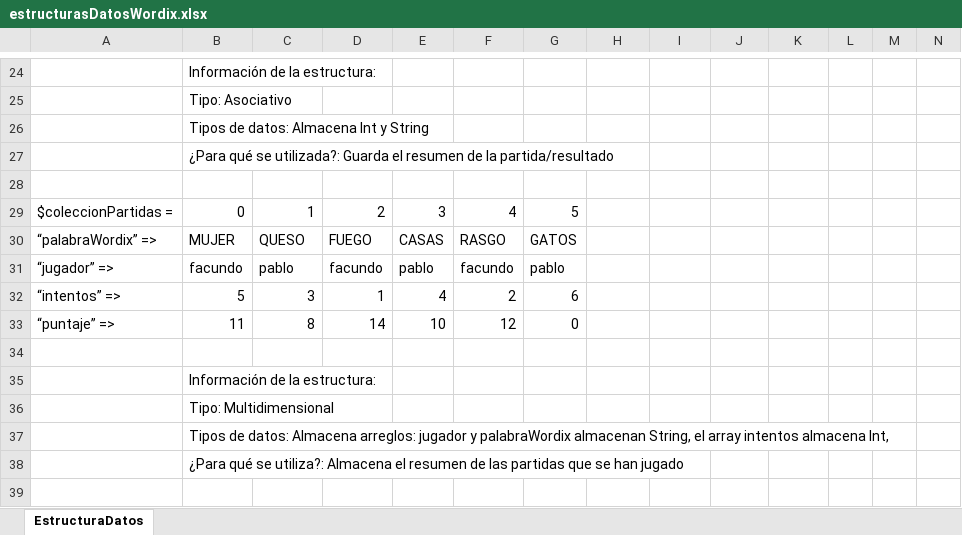
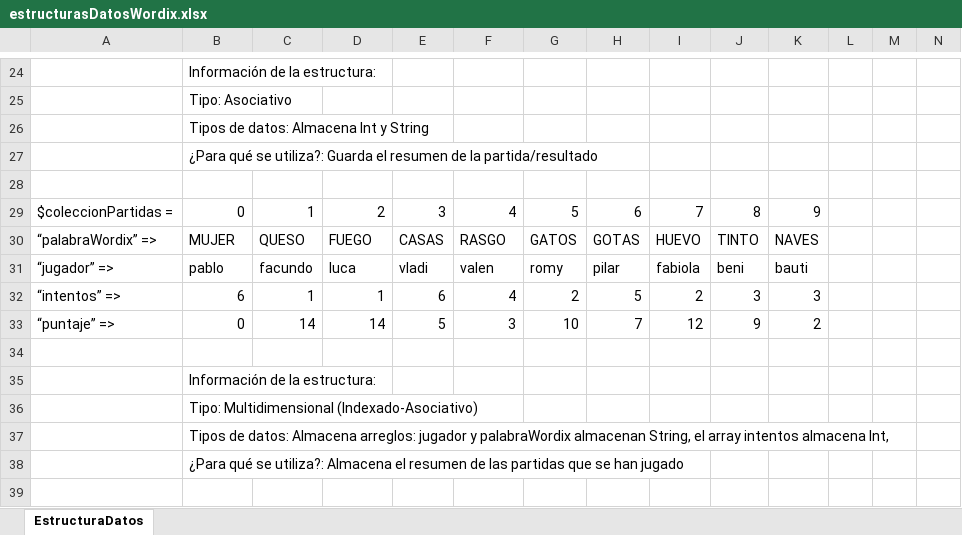
Before and after one commit to facundonmorales/wordix, an Excel workbook: estructurasDatosWordix.xlsx, sheet EstructuraDatos, drawn as a sheet; only a part is shown, gaps mark what is left out; values as stored, in another font and other column widths than the file's, no cell formats; removed rows and columns are numbered as before the commit, all else as after; rows hold the shown columns only; the diff covers the shown part only; the diff names each change by its address in the sheet, - before the commit and + after, or states it on an @@ line.

```diff
--- a/estructurasDatosWordix.xlsx (sheet EstructuraDatos)
+++ b/estructurasDatosWordix.xlsx (sheet EstructuraDatos)
-B27: …qué se utilizada?: Guarda el…
+B27: …qué se utiliza?: Guarda el…
-H29: (empty)
+H29: 6
-I29: (empty)
+I29: 7
-J29: (empty)
+J29: 8
-K29: (empty)
+K29: 9
-H30: (empty)
+H30: GOTAS
-I30: (empty)
+I30: HUEVO
-J30: (empty)
+J30: TINTO
-K30: (empty)
+K30: NAVES
-row 31: “jugador” => | facundo | pablo | facundo | pablo | facundo | pablo
-row 32: “intentos” => | 5 | 3 | 1 | 4 | 2 | 6
-row 33: “puntaje” => | 11 | 8 | 14 | 10 | 12 | 0
+row 31: “jugador” => | pablo | facundo | luca | vladi | valen | romy | pilar | fabiola | beni | bauti
+row 32: “intentos” => | 6 | 1 | 1 | 6 | 4 | 2 | 5 | 2 | 3 | 3
+row 33: “puntaje” => | 0 | 14 | 14 | 5 | 3 | 10 | 7 | 12 | 9 | 2
-B36: Tipo: Multidimensional
+B36: Tipo: Multidimensional (Indexado-Asociativo)
```
Also changed, not shown: 18 added rows, 18 removed rows and 9 edited cells elsewhere in this sheet, cell formats, 3 other files.
